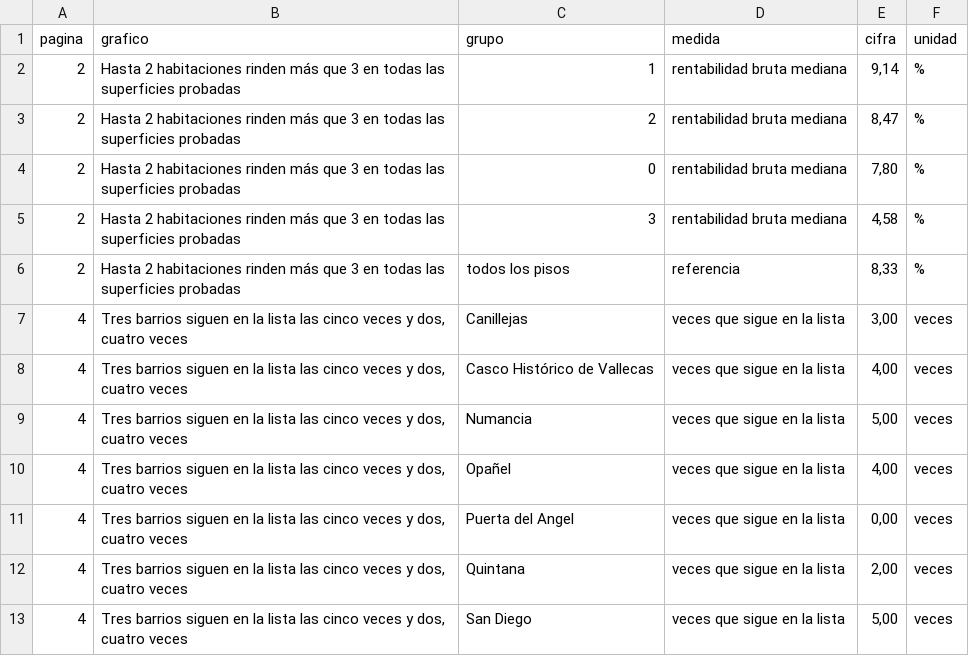
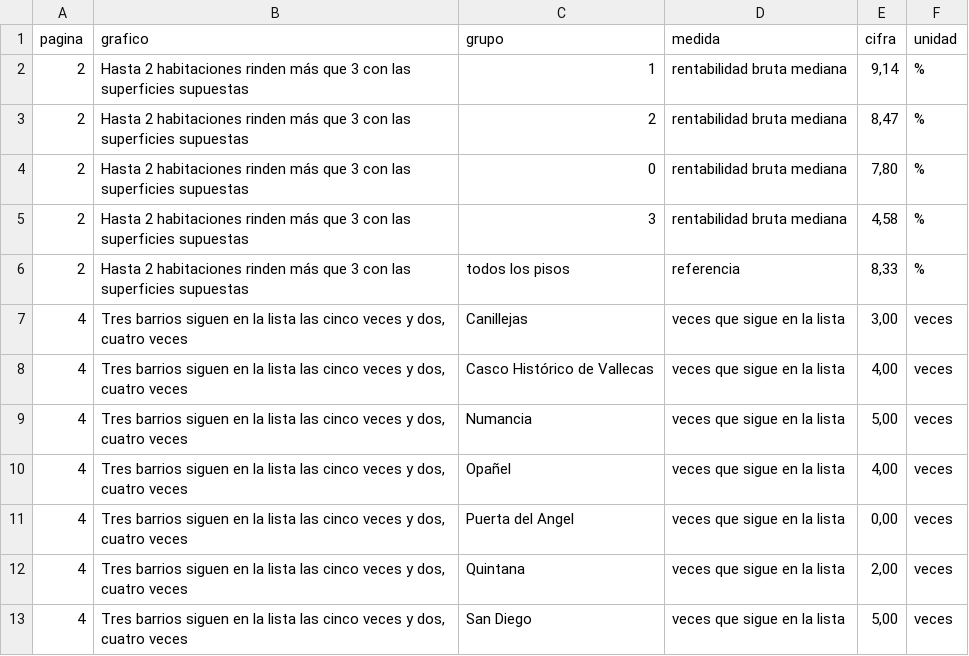
Before and after one commit to jleonceo/alquiler-turistico-madrid, a CSV file: informes/informe_final_graficos.csv, drawn as a sheet; only a part is shown.

Commit message:
Informe ejecutivo reordenado y entrega revisada
El informe ejecutivo abre con qué se decide, marca que es preliminar y da primero el dinero. Cada conclusión lleva su base, la tabla va numerada y el anexo reúne la base del caso de negocio y lo que falta para calcularlo. Se recogen además la aprobación de la comunidad de propietarios, la revisión de la entrega y sus pruebas.

```diff
--- a/informes/informe_final_graficos.csv
+++ b/informes/informe_final_graficos.csv
@@ -1,7 +1,7 @@
 pagina;grafico;grupo;medida;cifra;unidad
-2;Hasta 2 habitaciones rinden más que 3 en todas las superficies probadas;1;rentabilidad bruta mediana;9,14;%
-2;Hasta 2 habitaciones rinden más que 3 en todas las superficies probadas;2;rentabilidad bruta mediana;8,47;%
-2;Hasta 2 habitaciones rinden más que 3 en todas las superficies probadas;0;rentabilidad bruta mediana;7,80;%
-2;Hasta 2 habitaciones rinden más que 3 en todas las superficies probadas;3;rentabilidad bruta mediana;4,58;%
-2;Hasta 2 habitaciones rinden más que 3 en todas las superficies probadas;todos los pisos;referencia;8,33;%
+2;Hasta 2 habitaciones rinden más que 3 con las superficies supuestas;1;rentabilidad bruta mediana;9,14;%
+2;Hasta 2 habitaciones rinden más que 3 con las superficies supuestas;2;rentabilidad bruta mediana;8,47;%
+2;Hasta 2 habitaciones rinden más que 3 con las superficies supuestas;0;rentabilidad bruta mediana;7,80;%
+2;Hasta 2 habitaciones rinden más que 3 con las superficies supuestas;3;rentabilidad bruta mediana;4,58;%
+2;Hasta 2 habitaciones rinden más que 3 con las superficies supuestas;todos los pisos;referencia;8,33;%
 4;Tres barrios siguen en la lista las cinco veces y dos, cuatro veces;Canillejas;veces que sigue en la lista;3,00;veces
```
Also changed, not shown: 41 other files.
